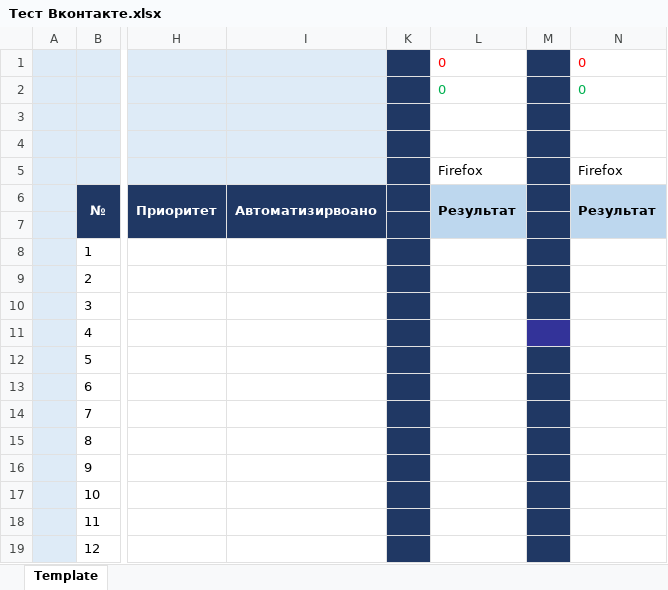
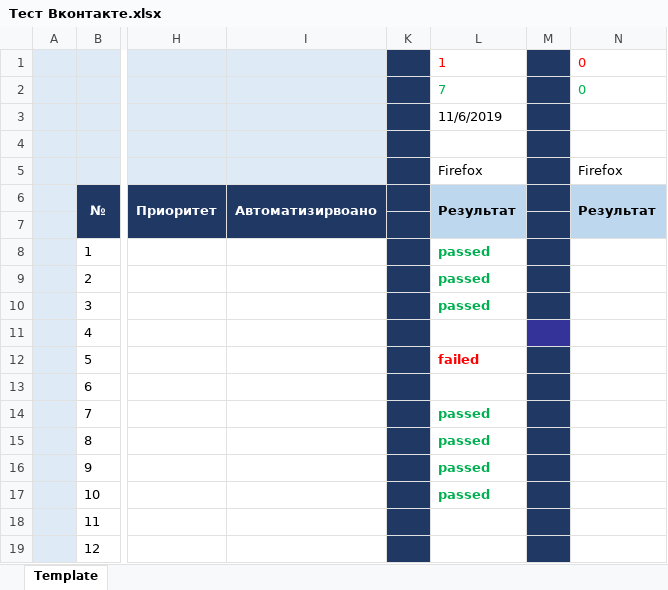
Before and after one commit to Fedzo2019/My_First_Repo, an Excel workbook: Тест Вконтакте.xlsx, sheet Template, drawn as a sheet; only a part is shown, gaps mark what is left out; values as stored, in another font and other column widths than the file's, no borders; the diff names each change by its address in the sheet, - before the commit and + after, or states it on an @@ line.

Commit message:
Тестирование 6.11.2019
Прошел тестирование с 1 по 10. 9 пройдена, 1 не прошел

```diff
--- a/Тест Вконтакте.xlsx (sheet Template)
+++ b/Тест Вконтакте.xlsx (sheet Template)
-L1: 0
+L1: 1
-L2: 0
+L2: 7
-L3: (empty)
+L3: 11/6/2019
-L8:L10: (empty)
+L8:L10: passed
-L12: (empty)
+L12: failed
-L14:L17: (empty)
+L14:L17: passed
```
